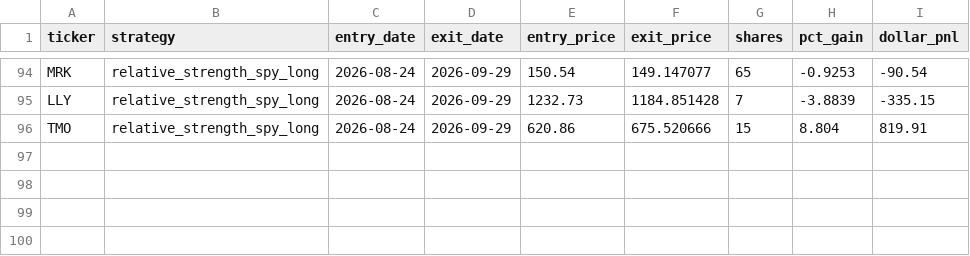
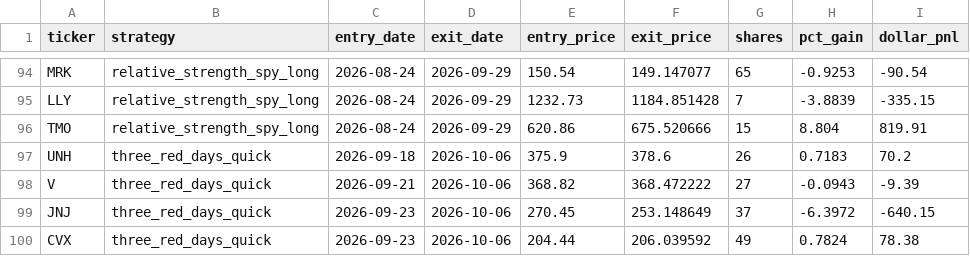
Before and after one commit to danyshalhoub/trading-automations, a CSV file: Trading Automations/paper_trader/trade_log.csv, drawn as a sheet; only a part is shown, gaps mark what is left out.

```diff
--- a/Trading Automations/paper_trader/trade_log.csv
+++ b/Trading Automations/paper_trader/trade_log.csv
@@ -96 +96,5 @@ LLY,relative_strength_spy_long,2026-08-24,2026-09-29,1232.73,1184.851428,7,-3.88
 TMO,relative_strength_spy_long,2026-08-24,2026-09-29,620.86,675.520666,15,8.804,819.91
+UNH,three_red_days_quick,2026-09-18,2026-10-06,375.9,378.6,26,0.7183,70.2
+V,three_red_days_quick,2026-09-21,2026-10-06,368.82,368.472222,27,-0.0943,-9.39
+JNJ,three_red_days_quick,2026-09-23,2026-10-06,270.45,253.148649,37,-6.3972,-640.15
+CVX,three_red_days_quick,2026-09-23,2026-10-06,204.44,206.039592,49,0.7824,78.38
```
Also changed, not shown: 3 other files.
